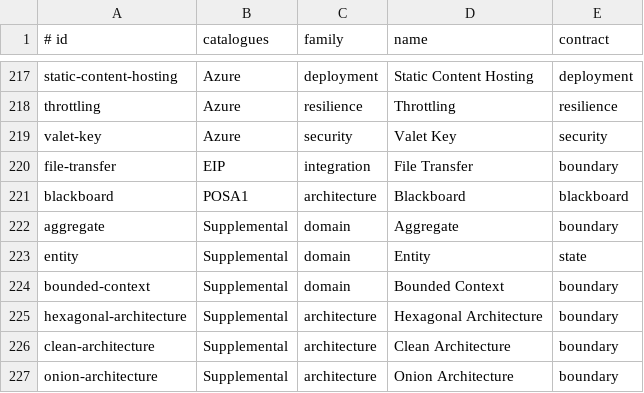
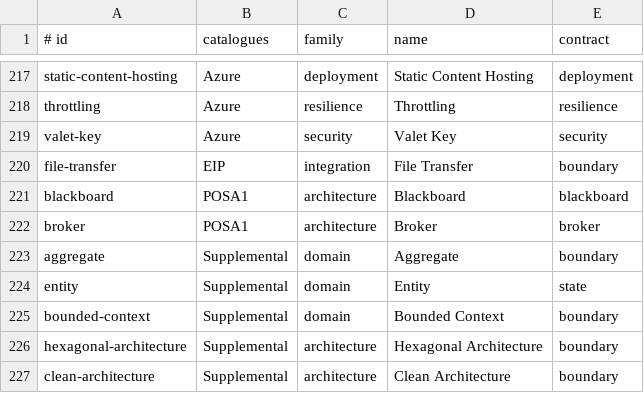
Before and after one commit to EmreMicrosoft/DesignPatterns, a TSV file: src/shared/pattern-catalog.tsv, drawn as a sheet; only a part is shown, gaps mark what is left out; the shorter side is filled out with more unchanged rows.

Commit message:
Add Broker pattern

```diff
--- a/src/shared/pattern-catalog.tsv
+++ b/src/shared/pattern-catalog.tsv
@@ -221,2 +221,3 @@ file-transfer|EIP|integration|File Transfer|boundary
 blackboard|POSA1|architecture|Blackboard|blackboard
+broker|POSA1|architecture|Broker|broker
 aggregate|Supplemental|domain|Aggregate|boundary
```
Also changed, not shown: 6 other files.
